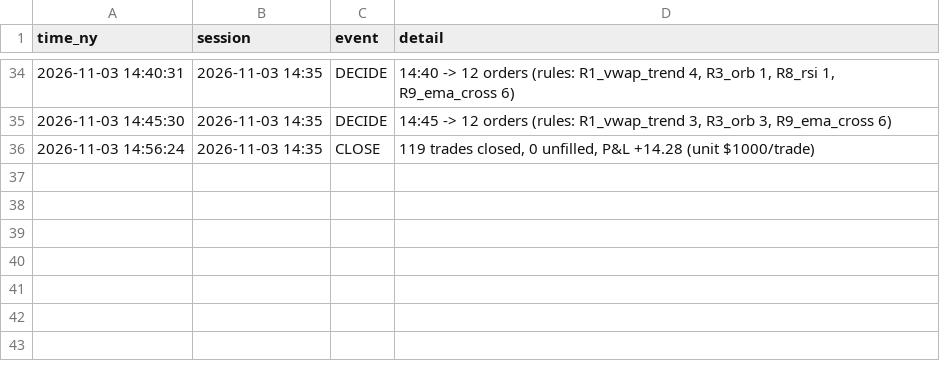
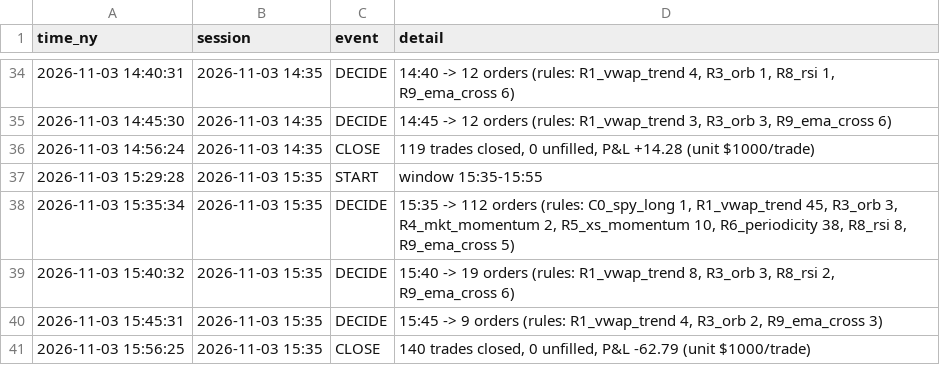
Before and after one commit to rOybOtTt/substack-mcp, a CSV file: ta-rulebook/intraday/log.csv, drawn as a sheet; only a part is shown, gaps mark what is left out.

```diff
--- a/ta-rulebook/intraday/log.csv
+++ b/ta-rulebook/intraday/log.csv
@@ -36 +36,6 @@ time_ny,session,event,detail
 2026-11-03 14:56:24,2026-11-03 14:35,CLOSE,"119 trades closed, 0 unfilled, P&L +14.28 (unit $1000/trade)"
+2026-11-03 15:29:28,2026-11-03 15:35,START,window 15:35-15:55
+2026-11-03 15:35:34,2026-11-03 15:35,DECIDE,"15:35 -> 112 orders (rules: C0_spy_long 1, R1_vwap_trend 45, R3_orb 3, R4_mkt_momentum 2, R5_xs_momentum 10, R6_periodicity 38, R8_rsi 8, R9_ema_cross 5)"
+2026-11-03 15:40:32,2026-11-03 15:35,DECIDE,"15:40 -> 19 orders (rules: R1_vwap_trend 8, R3_orb 3, R8_rsi 2, R9_ema_cross 6)"
+2026-11-03 15:45:31,2026-11-03 15:35,DECIDE,"15:45 -> 9 orders (rules: R1_vwap_trend 4, R3_orb 2, R9_ema_cross 3)"
+2026-11-03 15:56:25,2026-11-03 15:35,CLOSE,"140 trades closed, 0 unfilled, P&L -62.79 (unit $1000/trade)"
```
Also changed, not shown: ta-rulebook/intraday/sessions.csv, 6 other files.
